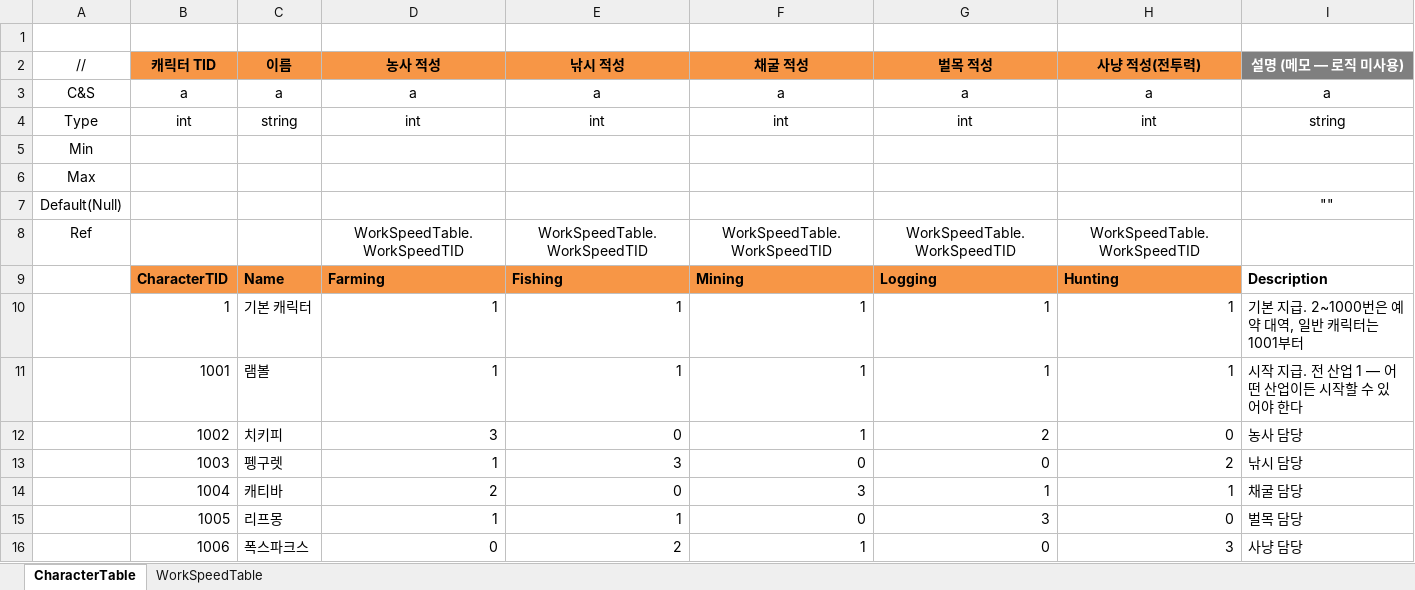
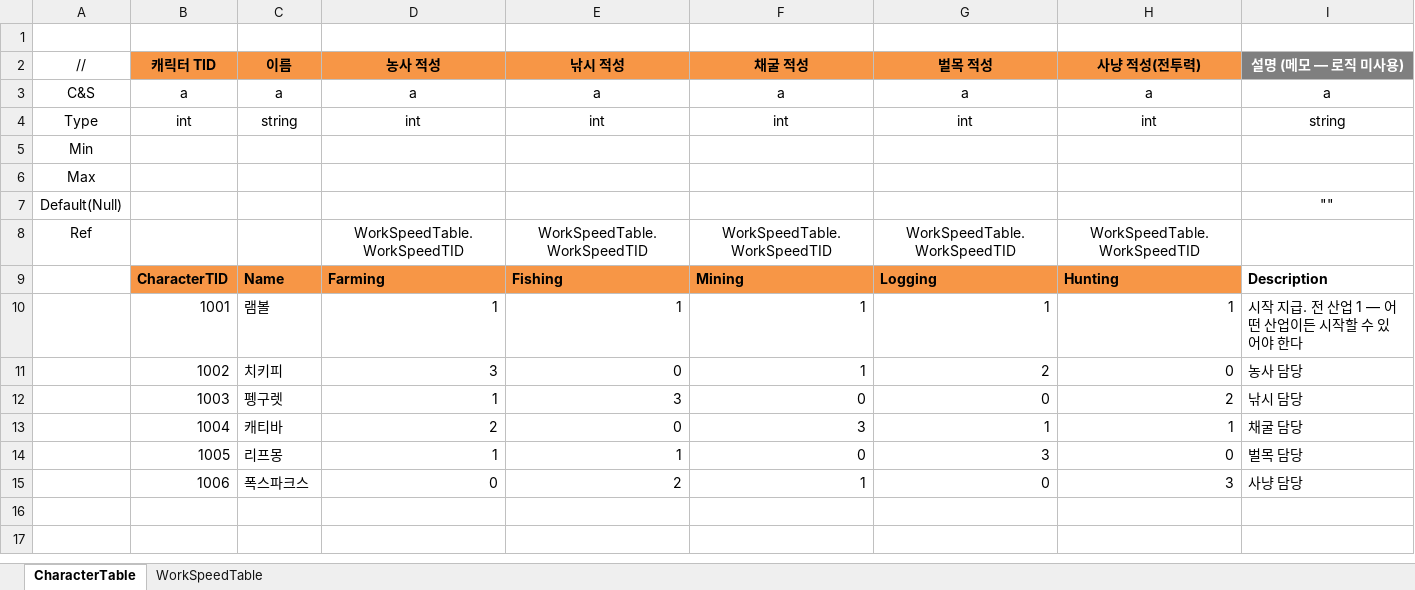
Before and after one commit to JeongTaeWoong99/Windows_simulator, an Excel workbook: GameDesign/Excel/Character.xlsx, sheet CharacterTable, drawn as a sheet; values as stored, in another font and other column widths than the file's, no borders; the diff names each change by its address in the sheet, - before the commit and + after, or states it on an @@ line.

Commit message:
feat: CharacterTID 1 폐기 (영구 결번)
- CharacterTable에서 TID 1 '기본 캐릭터' 행 삭제, 이제 1001~1006 6행
- 기존 계정은 다음 로그인에 1001을 자동 지급받는다
  (LoadCharacters가 없는 TID를 건너뛰어 0명이 되고, 그때 지급 경로가 돈다)
- 캐릭터 기획안 3.3 · 게임기획코어 확정 현황을 실행 완료로 갱신

```diff
--- a/GameDesign/Excel/Character.xlsx (sheet CharacterTable)
+++ b/GameDesign/Excel/Character.xlsx (sheet CharacterTable)
-row 10:  | 1 | 기본 캐릭터 | 1 | 1 | 1 | 1 | 1 | 기본 지급. 2~1000번은 예약 대역, 일반 캐릭터는 1001부터
```
Also changed, not shown: 6 other files.
